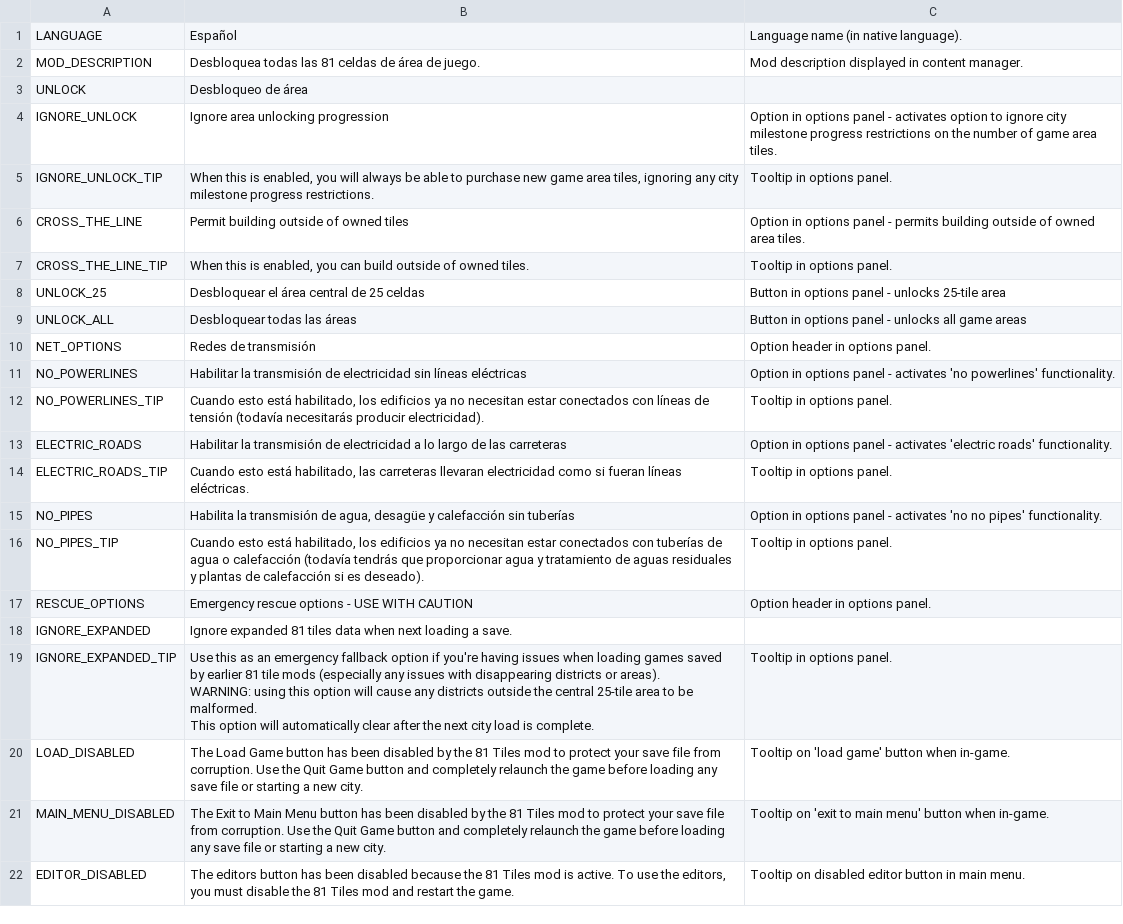
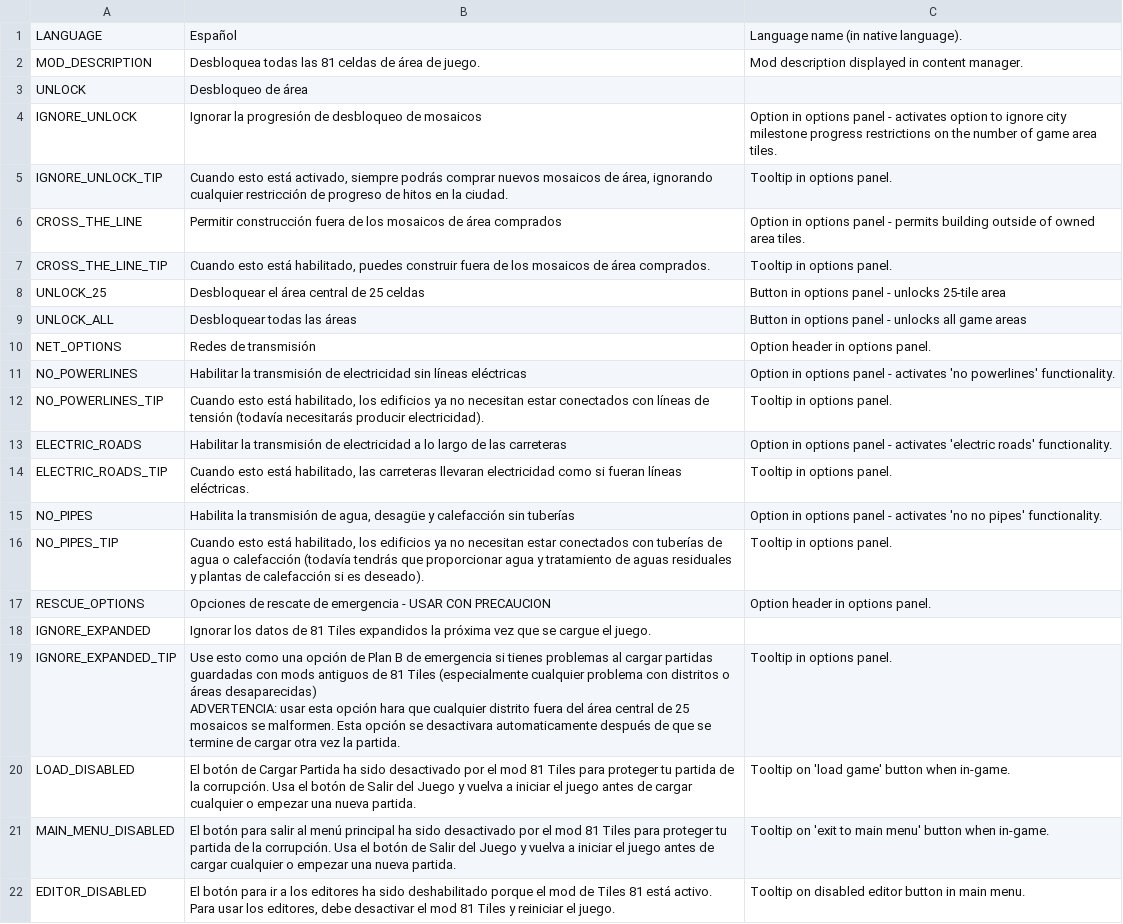
Before and after one commit to algernon-A/EightyOne2, a CSV file: Translations/es-ES.csv, drawn as a sheet.

Commit message:
Update translations.

```diff
--- a/Translations/es-ES.csv
+++ b/Translations/es-ES.csv
@@ -3,6 +3,6 @@
 "UNLOCK","Desbloqueo de área"
-"IGNORE_UNLOCK","Ignore area unlocking progression","Option in options panel - activates option to ignore city milestone progress restrictions on the number of game area tiles."
-"IGNORE_UNLOCK_TIP","When this is enabled, you will always be able to purchase new game area tiles, ignoring any city milestone progress restrictions.","Tooltip in options panel."
-"CROSS_THE_LINE","Permit building outside of owned tiles","Option in options panel - permits building outside of owned area tiles."
-"CROSS_THE_LINE_TIP","When this is enabled, you can build outside of owned tiles.","Tooltip in options panel."
+"IGNORE_UNLOCK","Ignorar la progresión de desbloqueo de mosaicos","Option in options panel - activates option to ignore city milestone progress restrictions on the number of game area tiles."
+"IGNORE_UNLOCK_TIP","Cuando esto está activado, siempre podrás comprar nuevos mosaicos de área, ignorando cualquier restricción de progreso de hitos en la ciudad.","Tooltip in options panel."
+"CROSS_THE_LINE","Permitir construcción fuera de los mosaicos de área comprados","Option in options panel - permits building outside of owned area tiles."
+"CROSS_THE_LINE_TIP","Cuando esto está habilitado, puedes construir fuera de los mosaicos de área comprados.","Tooltip in options panel."
 "UNLOCK_25","Desbloquear el área central de 25 celdas","Button in options panel - unlocks 25-tile area"
@@ -16,9 +16,8 @@
 "NO_PIPES_TIP","Cuando esto está habilitado, los edificios ya no necesitan estar conectados con tuberías de agua o calefacción (todavía tendrás que proporcionar agua y tratamiento de aguas residuales y plantas de calefacción si es deseado).","Tooltip in options panel."
-"RESCUE_OPTIONS","Emergency rescue options - USE WITH CAUTION","Option header in options panel."
-"IGNORE_EXPANDED","Ignore expanded 81 tiles data when next loading a save."
-"IGNORE_EXPANDED_TIP","Use this as an emergency fallback option if you're having issues when loading games saved by earlier 81 tile mods (especially any issues with disappearing districts or areas).
-WARNING: using this option will cause any districts outside the central 25-tile area to be malformed.
-This option will automatically clear after the next city load is complete.","Tooltip in options panel."
-"LOAD_DISABLED","The Load Game button has been disabled by the 81 Tiles mod to protect your save file from corruption. Use the Quit Game button and completely relaunch the game before loading any save file or starting a new city.","Tooltip on 'load game' button when in-game."
-"MAIN_MENU_DISABLED","The Exit to Main Menu button has been disabled by the 81 Tiles mod to protect your save file from corruption. Use the Quit Game button and completely relaunch the game before loading any save file or starting a new city.","Tooltip on 'exit to main menu' button when in-game."
-"EDITOR_DISABLED","The editors button has been disabled because the 81 Tiles mod is active. To use the editors, you must disable the 81 Tiles mod and restart the game.","Tooltip on disabled editor button in main menu."
+"RESCUE_OPTIONS","Opciones de rescate de emergencia - USAR CON PRECAUCION","Option header in options panel."
+"IGNORE_EXPANDED","Ignorar los datos de 81 Tiles expandidos la próxima vez que se cargue el juego."
+"IGNORE_EXPANDED_TIP","Use esto como una opción de Plan B de emergencia si tienes problemas al cargar partidas guardadas con mods antiguos de 81 Tiles (especialmente cualquier problema con distritos o áreas desaparecidas)
+ADVERTENCIA: usar esta opción hara que cualquier distrito fuera del área central de 25 mosaicos se malformen. Esta opción se desactivara automaticamente después de que se termine de cargar otra vez la partida.","Tooltip in options panel."
+"LOAD_DISABLED","El botón de Cargar Partida ha sido desactivado por el mod 81 Tiles para proteger tu partida de la corrupción. Usa el botón de Salir del Juego y vuelva a iniciar el juego antes de cargar cualquier o empezar una nueva partida.","Tooltip on 'load game' button when in-game."
+"MAIN_MENU_DISABLED","El botón para salir al menú principal ha sido desactivado por el mod 81 Tiles para proteger tu partida de la corrupción. Usa el botón de Salir del Juego y vuelva a iniciar el juego antes de cargar cualquier o empezar una nueva partida.","Tooltip on 'exit to main menu' button when in-game."
+"EDITOR_DISABLED","El botón para ir a los editores ha sido deshabilitado porque el mod de Tiles 81 está activo. Para usar los editores, debe desactivar el mod 81 Tiles y reiniciar el juego.","Tooltip on disabled editor button in main menu."
```
